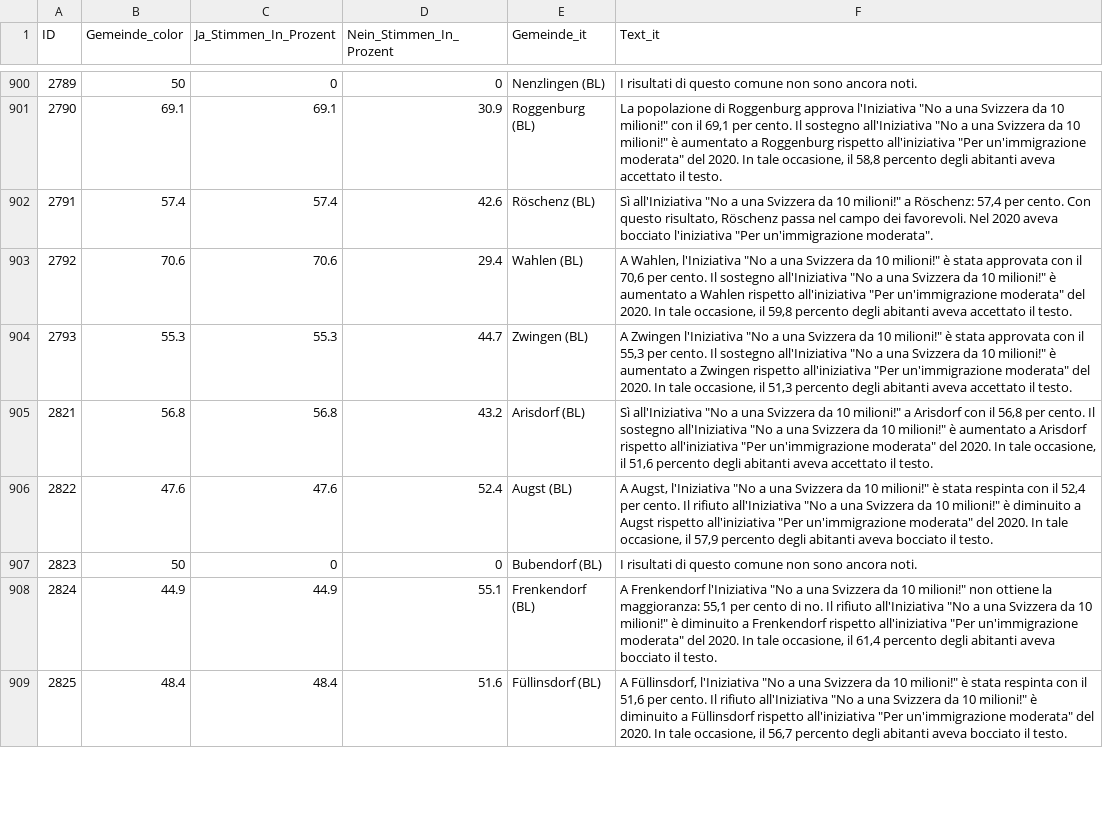
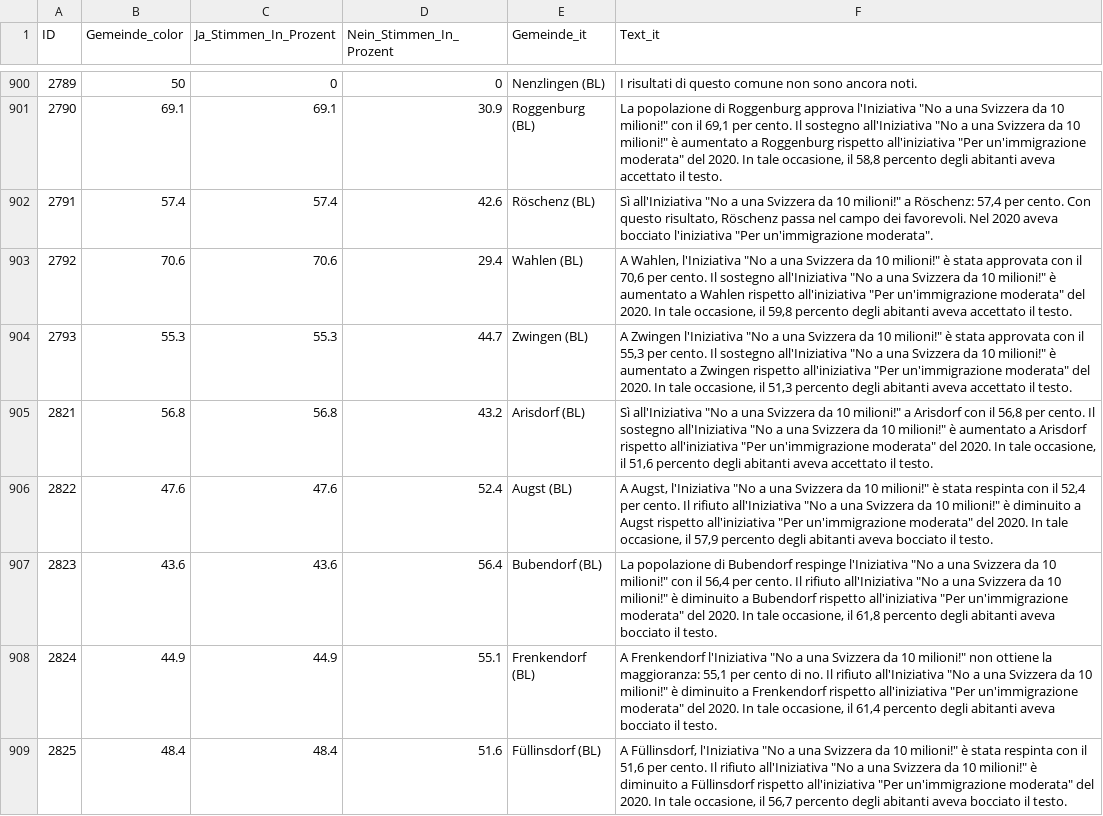
Before and after one commit to awp-finanznachrichten/lena_juni2026, a CSV file: Output_Switzerland/CH_Zuwanderung_dw_it.csv, drawn as a sheet; only a part is shown, gaps mark what is left out.

```diff
--- a/Output_Switzerland/CH_Zuwanderung_dw_it.csv
+++ b/Output_Switzerland/CH_Zuwanderung_dw_it.csv
@@ -906,3 +906,3 @@
 2822,47.6,47.6,52.4,"Augst (BL)","A Augst, l'Iniziativa ""No a una Svizzera da 10 milioni!"" è stata respinta con il 52,4 per cento. Il rifiuto all'Iniziativa ""No a una Svizzera da 10 milioni!"" è diminuito a Augst rispetto all'iniziativa ""Per un'immigrazione moderata"" del 2020. In tale occasione, il 57,9 percento degli abitanti aveva bocciato il testo."
-2823,50,0,0,"Bubendorf (BL)","I risultati di questo comune non sono ancora noti."
+2823,43.6,43.6,56.4,"Bubendorf (BL)","La popolazione di Bubendorf respinge l'Iniziativa ""No a una Svizzera da 10 milioni!"" con il 56,4 per cento. Il rifiuto all'Iniziativa ""No a una Svizzera da 10 milioni!"" è diminuito a Bubendorf rispetto all'iniziativa ""Per un'immigrazione moderata"" del 2020. In tale occasione, il 61,8 percento degli abitanti aveva bocciato il testo."
 2824,44.9,44.9,55.1,"Frenkendorf (BL)","A Frenkendorf l'Iniziativa ""No a una Svizzera da 10 milioni!"" non ottiene la maggioranza: 55,1 per cento di no. Il rifiuto all'Iniziativa ""No a una Svizzera da 10 milioni!"" è diminuito a Frenkendorf rispetto all'iniziativa ""Per un'immigrazione moderata"" del 2020. In tale occasione, il 61,4 percento degli abitanti aveva bocciato il testo."
```
Also changed, not shown: Output_Cantons/BL_CH_Zuwanderung_dw_de.csv, Output_Switzerland/CH_Zivildienst_all_data.csv, 10 other files.
